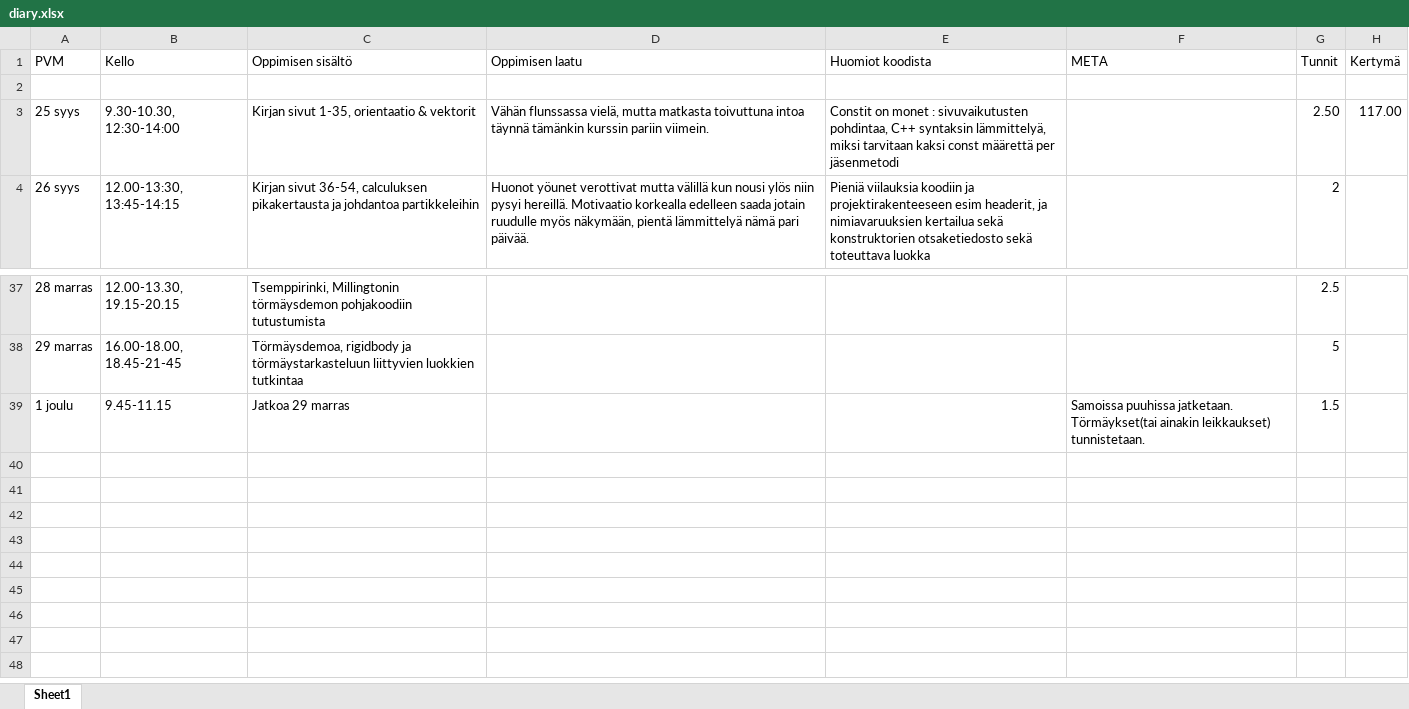
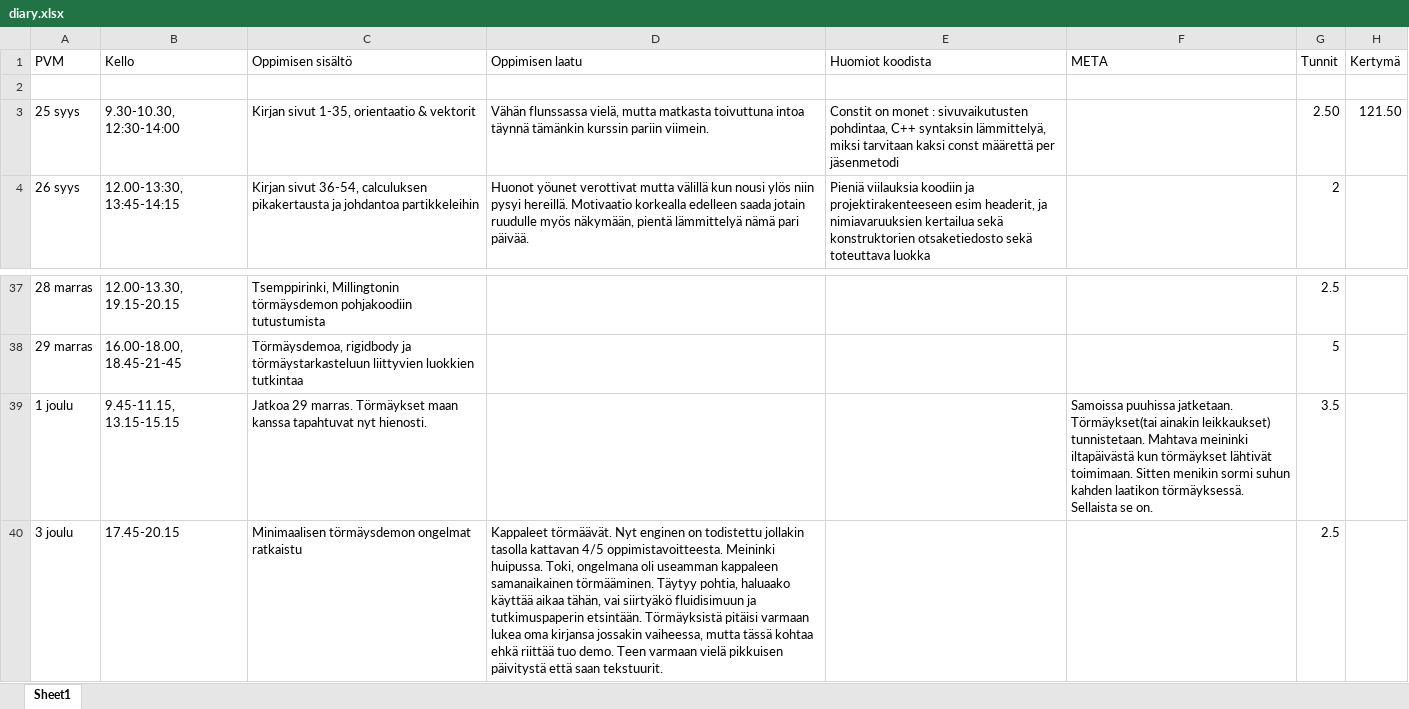
Before and after one commit to ven-gnz/Impi, an Excel workbook: diary.xlsx, sheet Sheet1, drawn as a sheet; only a part is shown, gaps mark what is left out; values as stored, in another font and other column widths than the file's, no borders; the diff names each change by its address in the sheet, - before the commit and + after, or states it on an @@ line.

Commit message:
Towards fluids : resting contacts not implemented will prevent box stacking in collision demo

```diff
--- a/diary.xlsx (sheet Sheet1)
+++ b/diary.xlsx (sheet Sheet1)
-H3 (Kertymä): 117.00
+H3 (Kertymä): 121.50
-B39 (Kello): 9.45-11.15
+B39 (Kello): 9.45-11.15, 13.15-15.15
-C39 (Oppimisen sisältö): Jatkoa 29 marras
+C39 (Oppimisen sisältö): Jatkoa 29 marras. Törmäykset maan kanssa tapahtuvat nyt hienosti.
-F39 (META): …leikkaukset) tunnistetaan.
+F39 (META): …leikkaukset) tunnistetaan. Mahtava meininki iltapäivästä kun törmäykset lähtivät toimimaan. Sitten menikin sormi suhun kahden laatikon törmäyksessä. Sellaista se on.
-G39 (Tunnit): 1.5
+G39 (Tunnit): 3.5
+row 40: 3 joulu | 17.45-20.15 | Minimaalisen törmäysdemon ongelmat ratkaistu | Kappaleet törmäävät. Nyt enginen on todistettu jollakin tasolla kattavan 4/5 oppimistavoitteesta. Meininki huipussa. Toki, ongelmana oli useamman kappaleen samanaikainen törmääminen. Täytyy pohtia, haluaako käyttää aikaa tähän, vai siirtyäkö fluidisimuun ja tutkimuspaperin etsintään. Törmäyksistä pitäisi varmaan lukea oma kirjansa jossakin vaiheessa, mutta tässä kohtaa ehkä riittää tuo demo. Teen varmaan vielä pikkuisen päivitystä että saan tekstuurit. |  |  | 2.5
```
Also changed, not shown: 6 other files.
